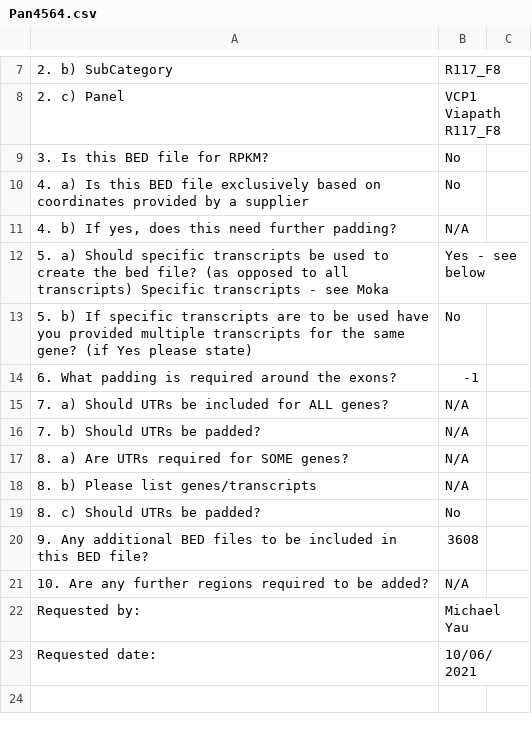
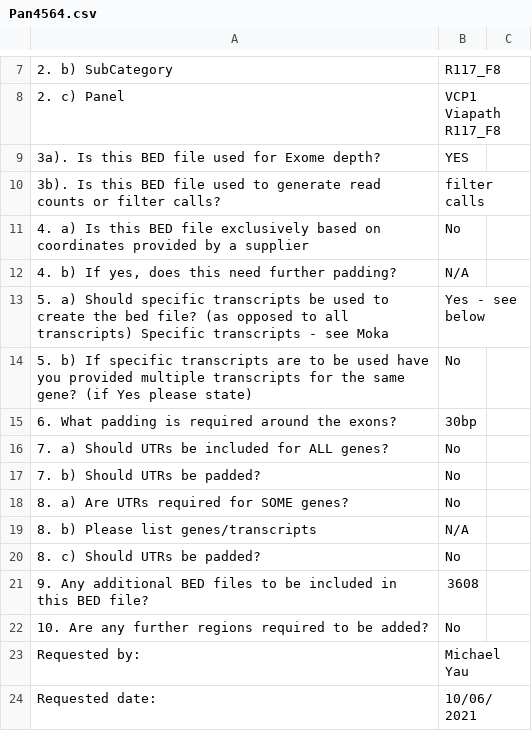
Before and after one commit to moka-guys/mokabed, a CSV file: LiveBedfiles/RequestForms/Pan4564.csv, drawn as a sheet; only a part is shown, gaps mark what is left out; the shorter side is filled out with more unchanged rows; removed rows and columns are numbered as before the commit, all else as after; the diff names each change by its address in the sheet, - before the commit and + after, or states it on an @@ line.

Commit message:
updates to request form

```diff
--- a/LiveBedfiles/RequestForms/Pan4564.csv
+++ b/LiveBedfiles/RequestForms/Pan4564.csv
-row 9: 3. Is this BED file for RPKM? | No
+row 9: 3a). Is this BED file used for Exome depth? | YES
+row 10: 3b). Is this BED file used to generate read counts or filter calls? | filter calls
-B15: -1
+B15: 30bp
-B16:B18: N/A
+B16:B18: No
-B22: N/A
+B22: No
```
Also changed, not shown: 2 other files.
